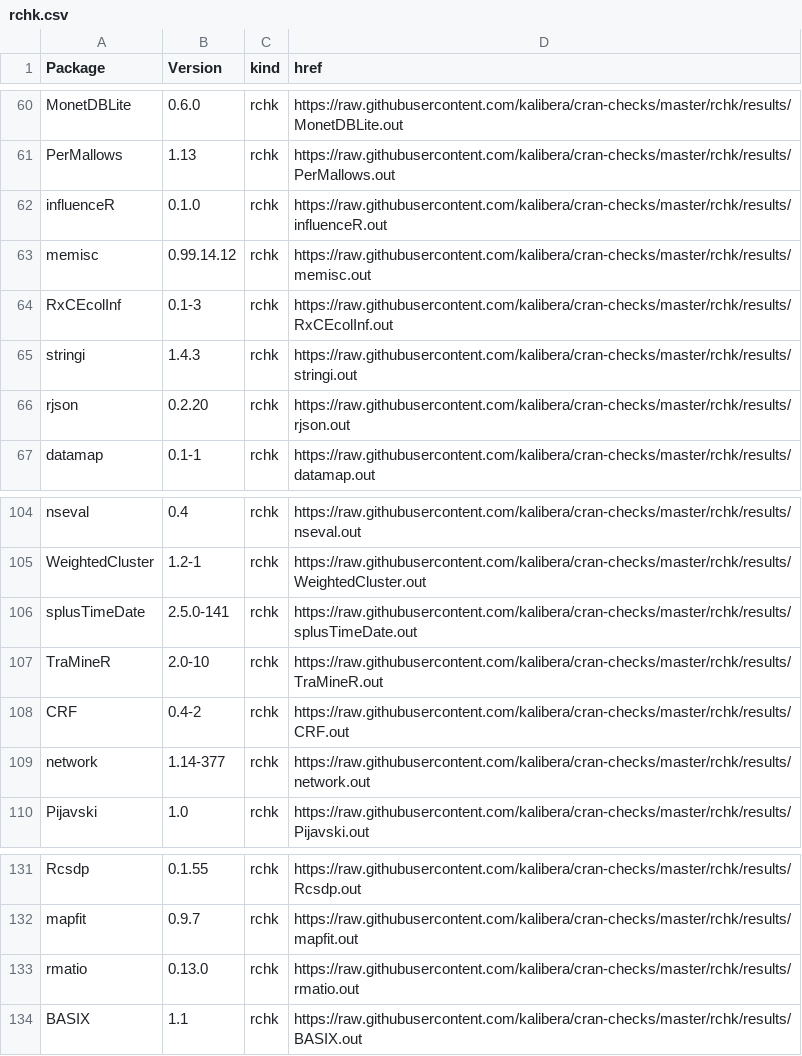
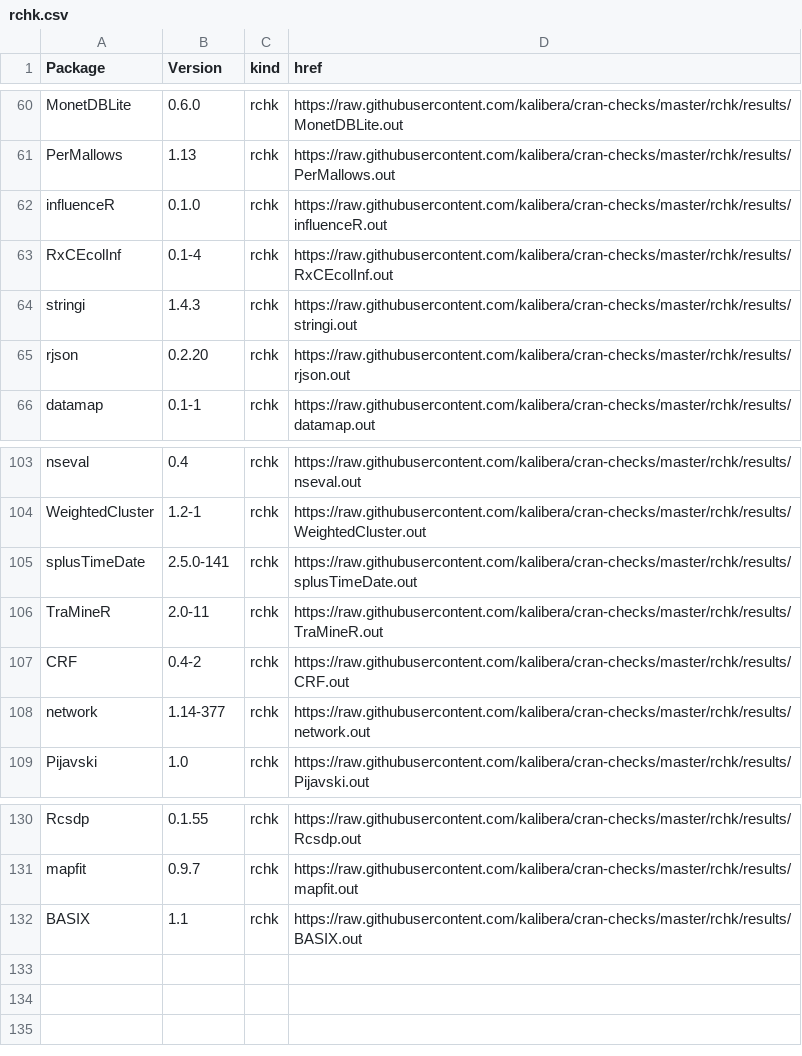
Before and after one commit to kalibera/cran-checks, a CSV file: rchk/rchk.csv, drawn as a sheet; only a part is shown, gaps mark what is left out.

Commit message:
Updated results.

```diff
--- a/rchk/rchk.csv
+++ b/rchk/rchk.csv
@@ -62,4 +62,3 @@ PerMallows,1.13,rchk,https://raw.githubusercontent.com/kalibera/cran-checks/mast
 influenceR,0.1.0,rchk,https://raw.githubusercontent.com/kalibera/cran-checks/master/rchk/results/influenceR.out
-memisc,0.99.14.12,rchk,https://raw.githubusercontent.com/kalibera/cran-checks/master/rchk/results/memisc.out
-RxCEcolInf,0.1-3,rchk,https://raw.githubusercontent.com/kalibera/cran-checks/master/rchk/results/RxCEcolInf.out
+RxCEcolInf,0.1-4,rchk,https://raw.githubusercontent.com/kalibera/cran-checks/master/rchk/results/RxCEcolInf.out
 stringi,1.4.3,rchk,https://raw.githubusercontent.com/kalibera/cran-checks/master/rchk/results/stringi.out
@@ -106,3 +105,3 @@ WeightedCluster,1.2-1,rchk,https://raw.githubusercontent.com/kalibera/cran-check
 splusTimeDate,2.5.0-141,rchk,https://raw.githubusercontent.com/kalibera/cran-checks/master/rchk/results/splusTimeDate.out
-TraMineR,2.0-10,rchk,https://raw.githubusercontent.com/kalibera/cran-checks/master/rchk/results/TraMineR.out
+TraMineR,2.0-11,rchk,https://raw.githubusercontent.com/kalibera/cran-checks/master/rchk/results/TraMineR.out
 CRF,0.4-2,rchk,https://raw.githubusercontent.com/kalibera/cran-checks/master/rchk/results/CRF.out
@@ -132,3 +131,2 @@ Rcsdp,0.1.55,rchk,https://raw.githubusercontent.com/kalibera/cran-checks/master/
 mapfit,0.9.7,rchk,https://raw.githubusercontent.com/kalibera/cran-checks/master/rchk/results/mapfit.out
-rmatio,0.13.0,rchk,https://raw.githubusercontent.com/kalibera/cran-checks/master/rchk/results/rmatio.out
 BASIX,1.1,rchk,https://raw.githubusercontent.com/kalibera/cran-checks/master/rchk/results/BASIX.out
```
Also changed, not shown: 4 other files.
